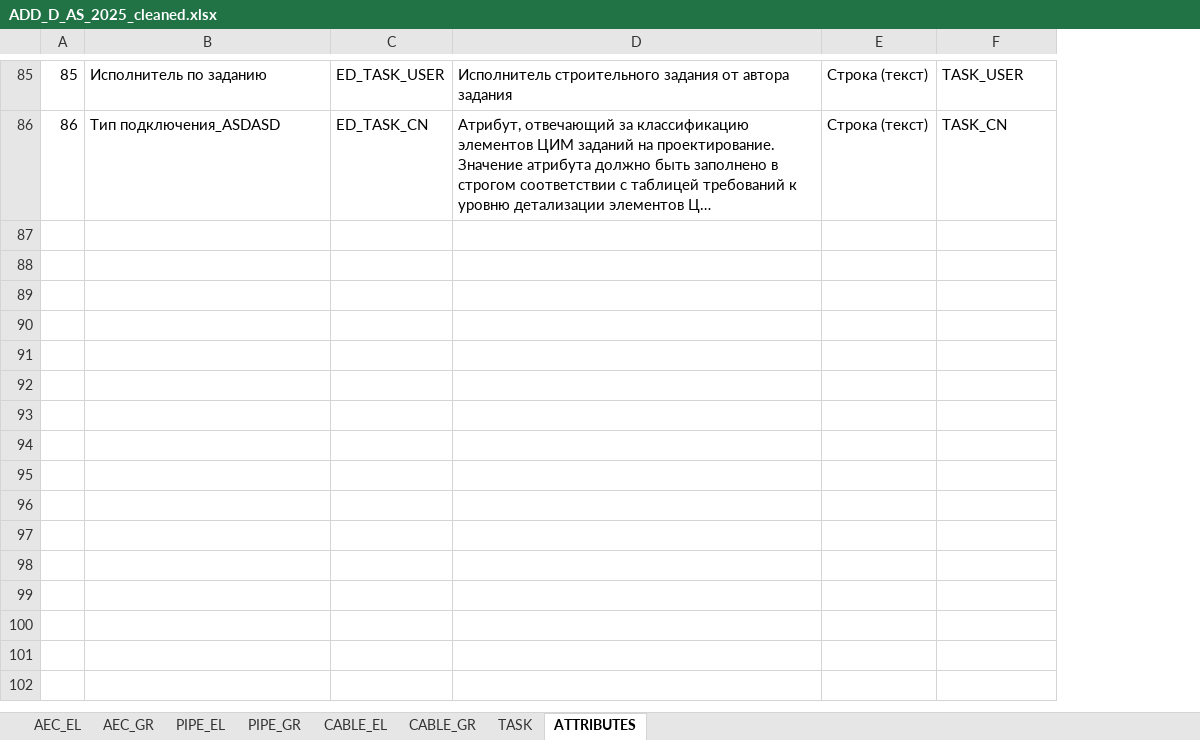
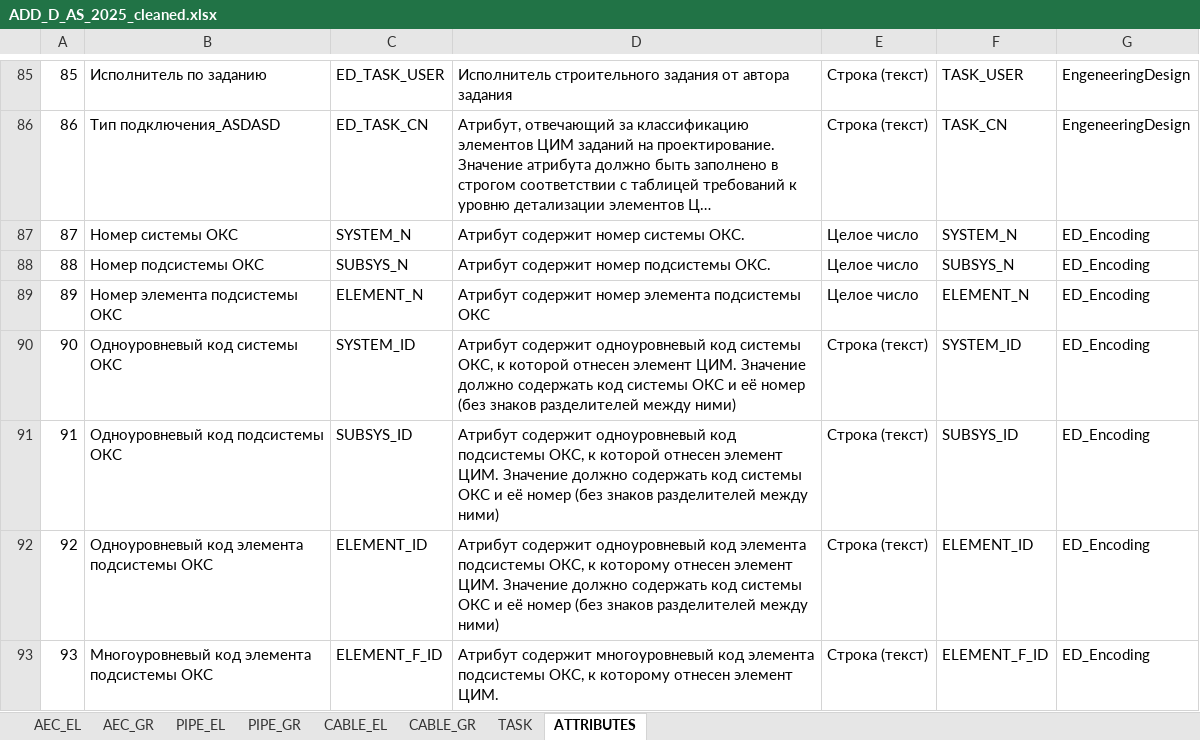
Before and after one commit to eccz/AS2023, an Excel workbook: data/ADD_D_AS_2025_cleaned.xlsx, sheet ATTRIBUTES, drawn as a sheet; only a part is shown, gaps mark what is left out; long unchanged cells end in …; values as stored, in another font and other column widths than the file's, no borders; the diff covers the shown part only; the diff names each change by its address in the sheet, - before the commit and + after, or states it on an @@ line.

```diff
--- a/data/ADD_D_AS_2025_cleaned.xlsx (sheet ATTRIBUTES)
+++ b/data/ADD_D_AS_2025_cleaned.xlsx (sheet ATTRIBUTES)
+column G, rows 85-86: EngeneeringDesign | EngeneeringDesign
+row 87: 87 | Номер системы ОКС | SYSTEM_N | Атрибут содержит номер системы ОКС. | Целое число | SYSTEM_N | ED_Encoding
+row 88: 88 | Номер подсистемы ОКС | SUBSYS_N | Атрибут содержит номер подсистемы ОКС. | Целое число | SUBSYS_N | ED_Encoding
+row 89: 89 | Номер элемента подсистемы ОКС | ELEMENT_N | Атрибут содержит номер элемента подсистемы ОКС | Целое число | ELEMENT_N | ED_Encoding
+row 90: 90 | Одноуровневый код системы ОКС | SYSTEM_ID | Атрибут содержит одноуровневый код системы ОКС, к которой отнесен элемент ЦИМ. Значение должно содержать код системы ОКС и её номер (без знаков разделителей между ними) | Строка (текст) | SYSTEM_ID | ED_Encoding
+row 91: 91 | Одноуровневый код подсистемы ОКС | SUBSYS_ID | Атрибут содержит одноуровневый код подсистемы ОКС, к которой отнесен элемент ЦИМ. Значение должно содержать код системы ОКС и её номер (без знаков разделителей между ними) | Строка (текст) | SUBSYS_ID | ED_Encoding
+row 92: 92 | Одноуровневый код элемента подсистемы ОКС | ELEMENT_ID | Атрибут содержит одноуровневый код элемента подсистемы ОКС, к которому отнесен элемент ЦИМ. Значение должно содержать код системы ОКС и её номер (без знаков разделителей между ними) | Строка (текст) | ELEMENT_ID | ED_Encoding
+row 93: 93 | Многоуровневый код элемента подсистемы ОКС | ELEMENT_F_ID | Атрибут содержит многоуровневый код элемента подсистемы ОКС, к которому отнесен элемент ЦИМ. | Строка (текст) | ELEMENT_F_ID | ED_Encoding
```
Also changed, not shown: 6 added rows elsewhere in this sheet, 14 other files.
